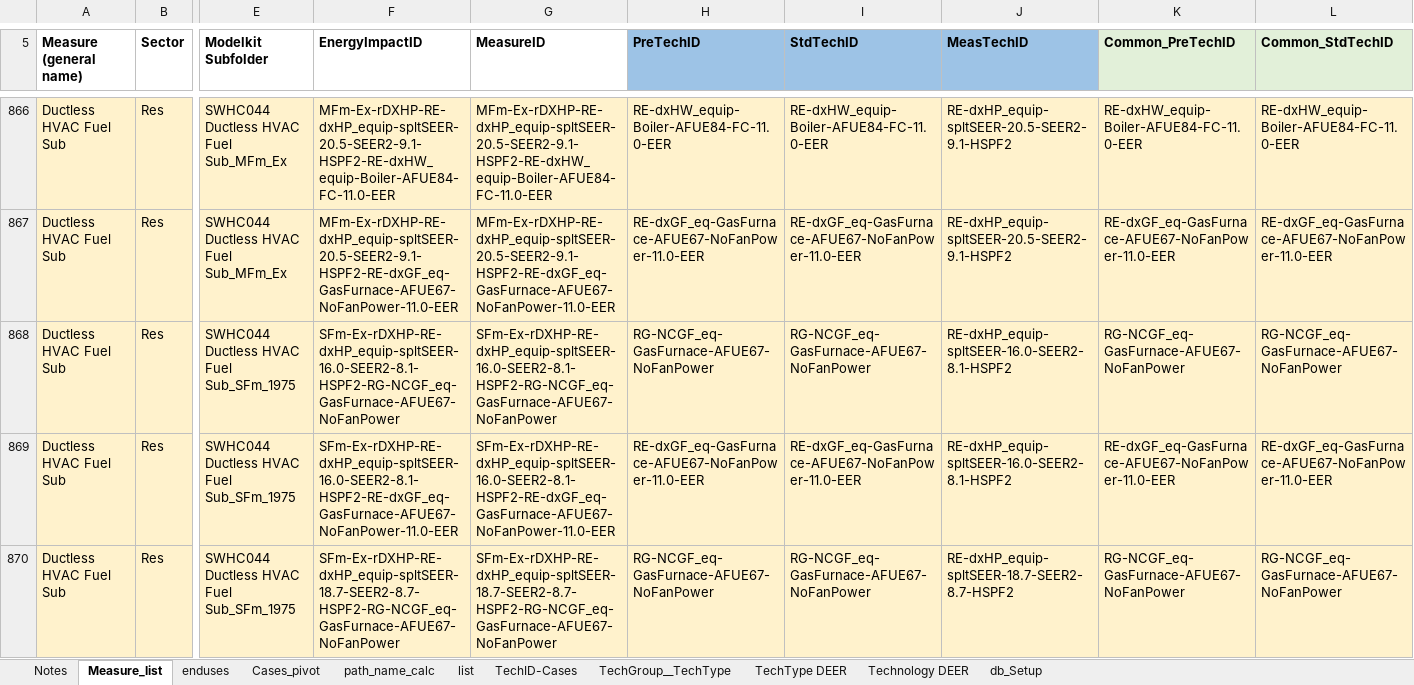
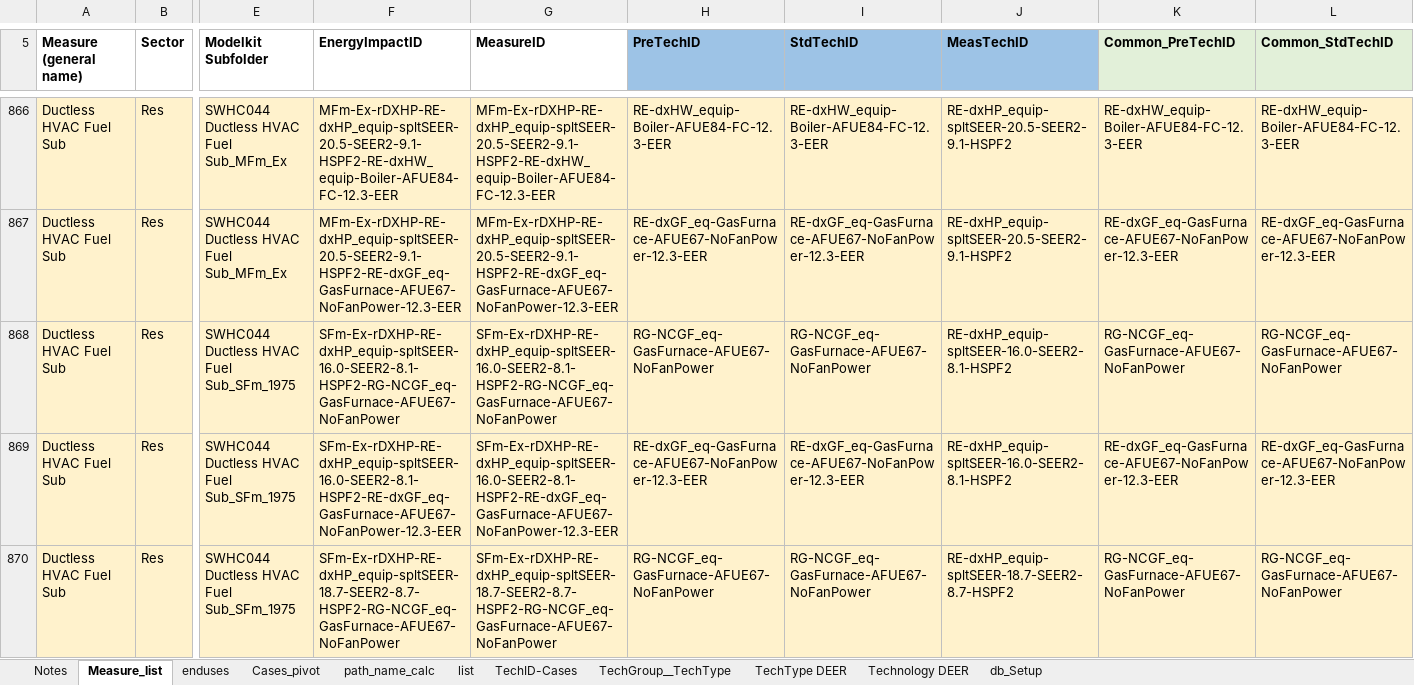
Before and after one commit to simularis/DEER-Prototypes-EnergyPlus, an Excel workbook: residential measures/SWHC044-08 Ductless HVAC Fuel Sub/DEER_EnergyPlus_Modelkit_Measure_list_SWHC044.xlsx, sheet Measure_list, drawn as a sheet; only a part is shown, gaps mark what is left out; values as stored, in another font and other column widths than the file's, no borders; the diff covers the shown part only; the diff names each change by its address in the sheet, - before the commit and + after, or states it on an @@ line.

Commit message:
Updated Tech IDs in modelkit working list to match 12.3 EER.

```diff
--- a/residential measures/SWHC044-08 Ductless HVAC Fuel Sub/DEER_EnergyPlus_Modelkit_Measure_list_SWHC044.xlsx (sheet Measure_list)
+++ b/residential measures/SWHC044-08 Ductless HVAC Fuel Sub/DEER_EnergyPlus_Modelkit_Measure_list_SWHC044.xlsx (sheet Measure_list)
-F866 (EnergyImpactID): MFm-Ex-rDXHP-RE-dxHP_equip-spltSEER-20.5-SEER2-9.1-HSPF2-RE-dxHW_equip-Boiler-AFUE84-FC-11.0-EER
+F866 (EnergyImpactID): MFm-Ex-rDXHP-RE-dxHP_equip-spltSEER-20.5-SEER2-9.1-HSPF2-RE-dxHW_equip-Boiler-AFUE84-FC-12.3-EER
-G866 (MeasureID): MFm-Ex-rDXHP-RE-dxHP_equip-spltSEER-20.5-SEER2-9.1-HSPF2-RE-dxHW_equip-Boiler-AFUE84-FC-11.0-EER
+G866 (MeasureID): MFm-Ex-rDXHP-RE-dxHP_equip-spltSEER-20.5-SEER2-9.1-HSPF2-RE-dxHW_equip-Boiler-AFUE84-FC-12.3-EER
-H866 (PreTechID): RE-dxHW_equip-Boiler-AFUE84-FC-11.0-EER
+H866 (PreTechID): RE-dxHW_equip-Boiler-AFUE84-FC-12.3-EER
-I866 (StdTechID): RE-dxHW_equip-Boiler-AFUE84-FC-11.0-EER
+I866 (StdTechID): RE-dxHW_equip-Boiler-AFUE84-FC-12.3-EER
-K866 (Common_PreTechID): RE-dxHW_equip-Boiler-AFUE84-FC-11.0-EER
+K866 (Common_PreTechID): RE-dxHW_equip-Boiler-AFUE84-FC-12.3-EER
-L866 (Common_StdTechID): RE-dxHW_equip-Boiler-AFUE84-FC-11.0-EER
+L866 (Common_StdTechID): RE-dxHW_equip-Boiler-AFUE84-FC-12.3-EER
-F867 (EnergyImpactID): MFm-Ex-rDXHP-RE-dxHP_equip-spltSEER-20.5-SEER2-9.1-HSPF2-RE-dxGF_eq-GasFurnace-AFUE67-NoFanPower-11.0-EER
+F867 (EnergyImpactID): MFm-Ex-rDXHP-RE-dxHP_equip-spltSEER-20.5-SEER2-9.1-HSPF2-RE-dxGF_eq-GasFurnace-AFUE67-NoFanPower-12.3-EER
-G867 (MeasureID): MFm-Ex-rDXHP-RE-dxHP_equip-spltSEER-20.5-SEER2-9.1-HSPF2-RE-dxGF_eq-GasFurnace-AFUE67-NoFanPower-11.0-EER
+G867 (MeasureID): MFm-Ex-rDXHP-RE-dxHP_equip-spltSEER-20.5-SEER2-9.1-HSPF2-RE-dxGF_eq-GasFurnace-AFUE67-NoFanPower-12.3-EER
-H867 (PreTechID): RE-dxGF_eq-GasFurnace-AFUE67-NoFanPower-11.0-EER
+H867 (PreTechID): RE-dxGF_eq-GasFurnace-AFUE67-NoFanPower-12.3-EER
-I867 (StdTechID): RE-dxGF_eq-GasFurnace-AFUE67-NoFanPower-11.0-EER
+I867 (StdTechID): RE-dxGF_eq-GasFurnace-AFUE67-NoFanPower-12.3-EER
-K867 (Common_PreTechID): RE-dxGF_eq-GasFurnace-AFUE67-NoFanPower-11.0-EER
+K867 (Common_PreTechID): RE-dxGF_eq-GasFurnace-AFUE67-NoFanPower-12.3-EER
-L867 (Common_StdTechID): RE-dxGF_eq-GasFurnace-AFUE67-NoFanPower-11.0-EER
+L867 (Common_StdTechID): RE-dxGF_eq-GasFurnace-AFUE67-NoFanPower-12.3-EER
-F869 (EnergyImpactID): SFm-Ex-rDXHP-RE-dxHP_equip-spltSEER-16.0-SEER2-8.1-HSPF2-RE-dxGF_eq-GasFurnace-AFUE67-NoFanPower-11.0-EER
+F869 (EnergyImpactID): SFm-Ex-rDXHP-RE-dxHP_equip-spltSEER-16.0-SEER2-8.1-HSPF2-RE-dxGF_eq-GasFurnace-AFUE67-NoFanPower-12.3-EER
-G869 (MeasureID): SFm-Ex-rDXHP-RE-dxHP_equip-spltSEER-16.0-SEER2-8.1-HSPF2-RE-dxGF_eq-GasFurnace-AFUE67-NoFanPower-11.0-EER
+G869 (MeasureID): SFm-Ex-rDXHP-RE-dxHP_equip-spltSEER-16.0-SEER2-8.1-HSPF2-RE-dxGF_eq-GasFurnace-AFUE67-NoFanPower-12.3-EER
-H869 (PreTechID): RE-dxGF_eq-GasFurnace-AFUE67-NoFanPower-11.0-EER
+H869 (PreTechID): RE-dxGF_eq-GasFurnace-AFUE67-NoFanPower-12.3-EER
-I869 (StdTechID): RE-dxGF_eq-GasFurnace-AFUE67-NoFanPower-11.0-EER
+I869 (StdTechID): RE-dxGF_eq-GasFurnace-AFUE67-NoFanPower-12.3-EER
-K869 (Common_PreTechID): RE-dxGF_eq-GasFurnace-AFUE67-NoFanPower-11.0-EER
+K869 (Common_PreTechID): RE-dxGF_eq-GasFurnace-AFUE67-NoFanPower-12.3-EER
-L869 (Common_StdTechID): RE-dxGF_eq-GasFurnace-AFUE67-NoFanPower-11.0-EER
+L869 (Common_StdTechID): RE-dxGF_eq-GasFurnace-AFUE67-NoFanPower-12.3-EER
```
Also changed, not shown: 138 edited cells elsewhere in this sheet.
